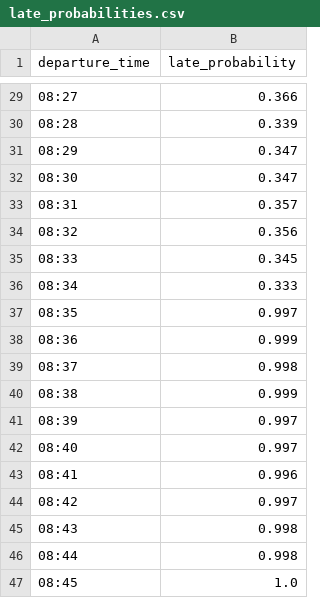
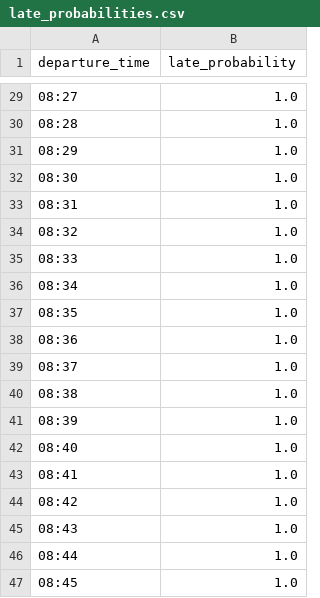
Before and after one commit to TonisTonissoo/rmk-data-challenge-2025, a CSV file: data/processed/late_probabilities.csv, drawn as a sheet; only a part is shown, gaps mark what is left out; the diff covers the shown part only.

```diff
--- a/data/processed/late_probabilities.csv
+++ b/data/processed/late_probabilities.csv
@@ -29,19 +29,19 @@ departure_time,late_probability
-08:27,0.366
-08:28,0.339
-08:29,0.347
-08:30,0.347
-08:31,0.357
-08:32,0.356
-08:33,0.345
-08:34,0.333
-08:35,0.997
-08:36,0.999
-08:37,0.998
-08:38,0.999
-08:39,0.997
-08:40,0.997
-08:41,0.996
-08:42,0.997
-08:43,0.998
-08:44,0.998
+08:27,1.0
+08:28,1.0
+08:29,1.0
+08:30,1.0
+08:31,1.0
+08:32,1.0
+08:33,1.0
+08:34,1.0
+08:35,1.0
+08:36,1.0
+08:37,1.0
+08:38,1.0
+08:39,1.0
+08:40,1.0
+08:41,1.0
+08:42,1.0
+08:43,1.0
+08:44,1.0
 08:45,1.0
```
Also changed, not shown: 27 edited cells elsewhere in this file, 3 other files.
